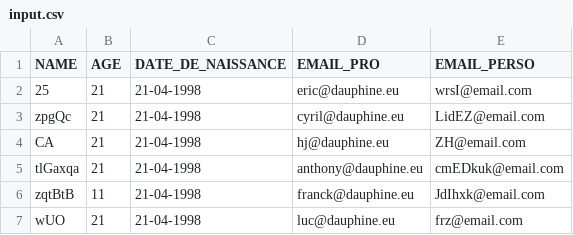
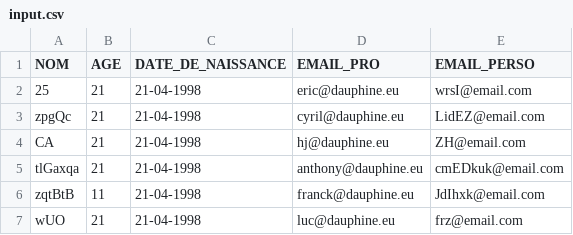
Before and after one commit to erictanggit/M1-PROJET-2020, a CSV file: src/main/resources/input.csv, drawn as a sheet.

Commit message:
correct header for csv file

```diff
--- a/src/main/resources/input.csv
+++ b/src/main/resources/input.csv
@@ -1,2 +1,2 @@
-NAME,AGE,DATE_DE_NAISSANCE,EMAIL_PRO,EMAIL_PERSO
+NOM,AGE,DATE_DE_NAISSANCE,EMAIL_PRO,EMAIL_PERSO
 "25","21","21-04-1998","eric@dauphine.eu","wrsI@email.com"
```
